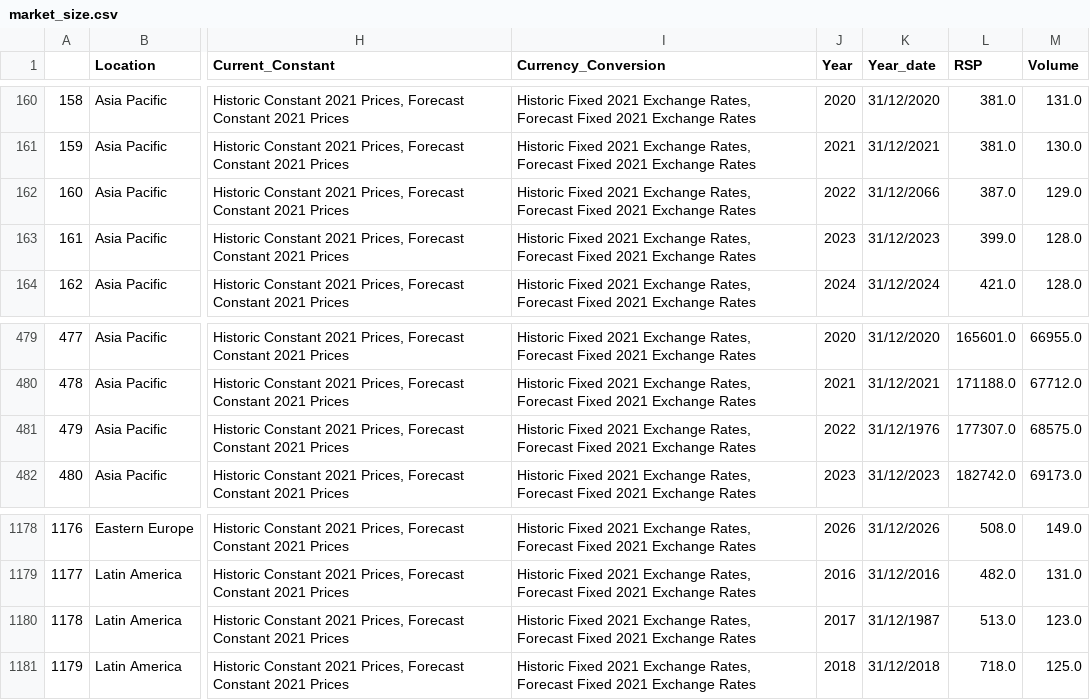
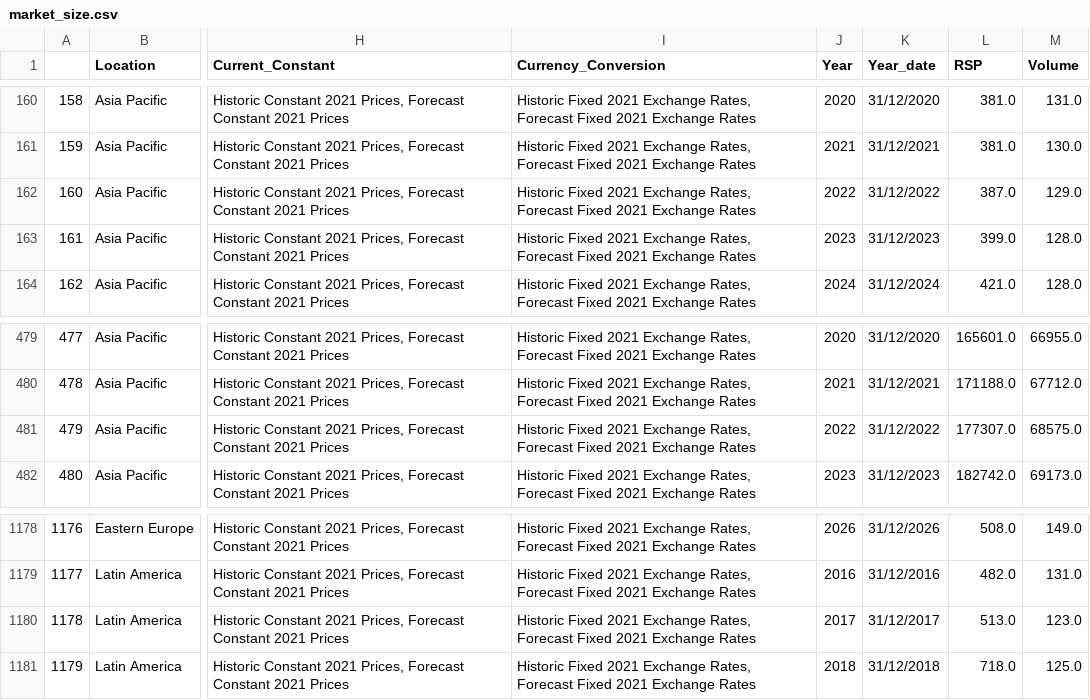
Before and after one commit to Mourad-Amj/Dragonyte_project_Team1, a CSV file: clean_data/market_size.csv, drawn as a sheet; only a part is shown, gaps mark what is left out; the diff names each change by its address in the sheet, - before the commit and + after, or states it on an @@ line.

```diff
--- a/clean_data/market_size.csv
+++ b/clean_data/market_size.csv
-K162 (Year_date): 31/12/2066
+K162 (Year_date): 31/12/2022
-K481 (Year_date): 31/12/1976
+K481 (Year_date): 31/12/2022
-K1180 (Year_date): 31/12/1987
+K1180 (Year_date): 31/12/2017
```
Also changed, not shown: 1 other file.
